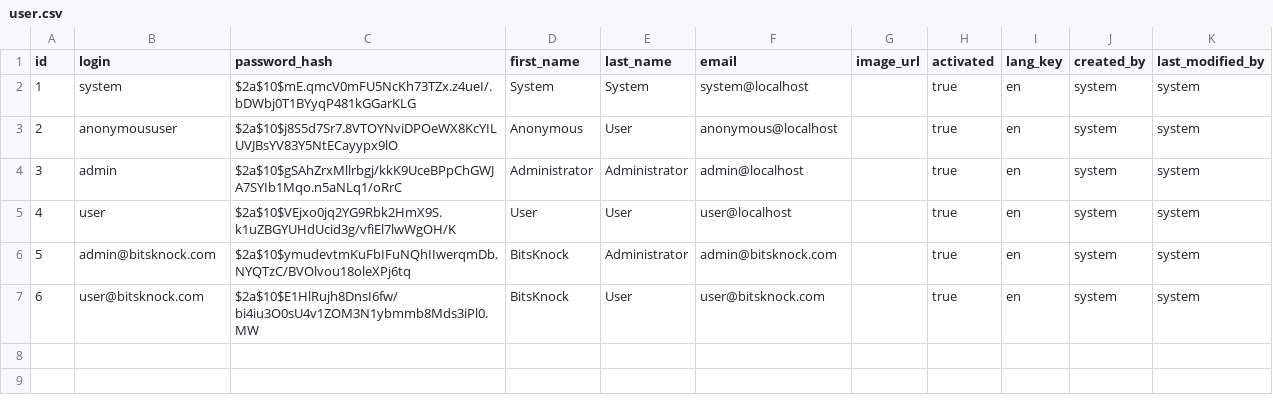
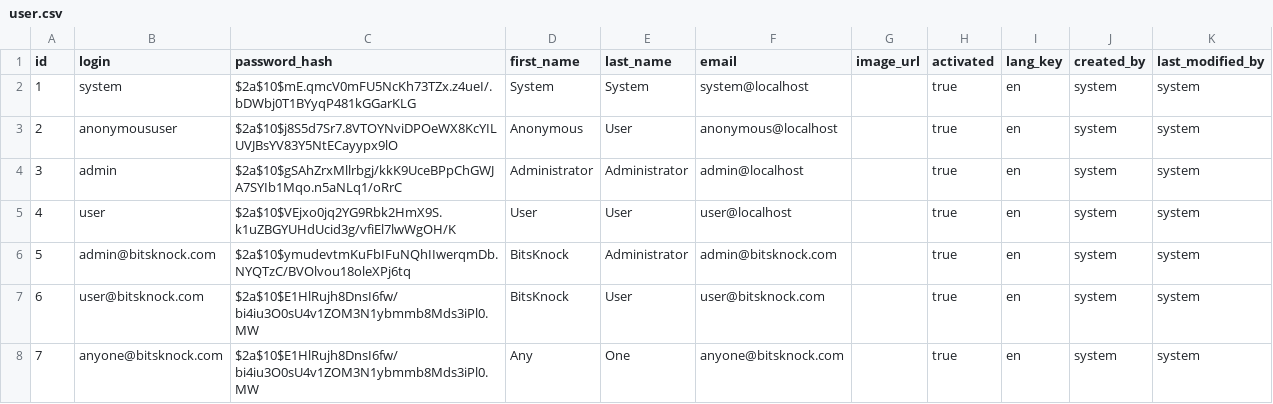
Before and after one commit to javagrails/jwtrbac, a CSV file: src/main/resources/config/liquibase/data/user.csv, drawn as a sheet.

Commit message:
DomainUserDetailsService createSpringSecurityUser method updated to introduce a new table user_rm for permissions... still here using OpenAuthority class

```diff
--- a/src/main/resources/config/liquibase/data/user.csv
+++ b/src/main/resources/config/liquibase/data/user.csv
@@ -7 +7,2 @@ id;login;password_hash;first_name;last_name;email;image_url;activated;lang_key;c
 6;user@bitsknock.com;$2a$10$E1HlRujh8DnsI6fw/bi4iu3O0sU4v1ZOM3N1ybmmb8Mds3iPl0.MW;BitsKnock;User;user@bitsknock.com;;true;en;system;system
+7;anyone@bitsknock.com;$2a$10$E1HlRujh8DnsI6fw/bi4iu3O0sU4v1ZOM3N1ybmmb8Mds3iPl0.MW;Any;One;anyone@bitsknock.com;;true;en;system;system
```
Also changed, not shown: 6 other files.
